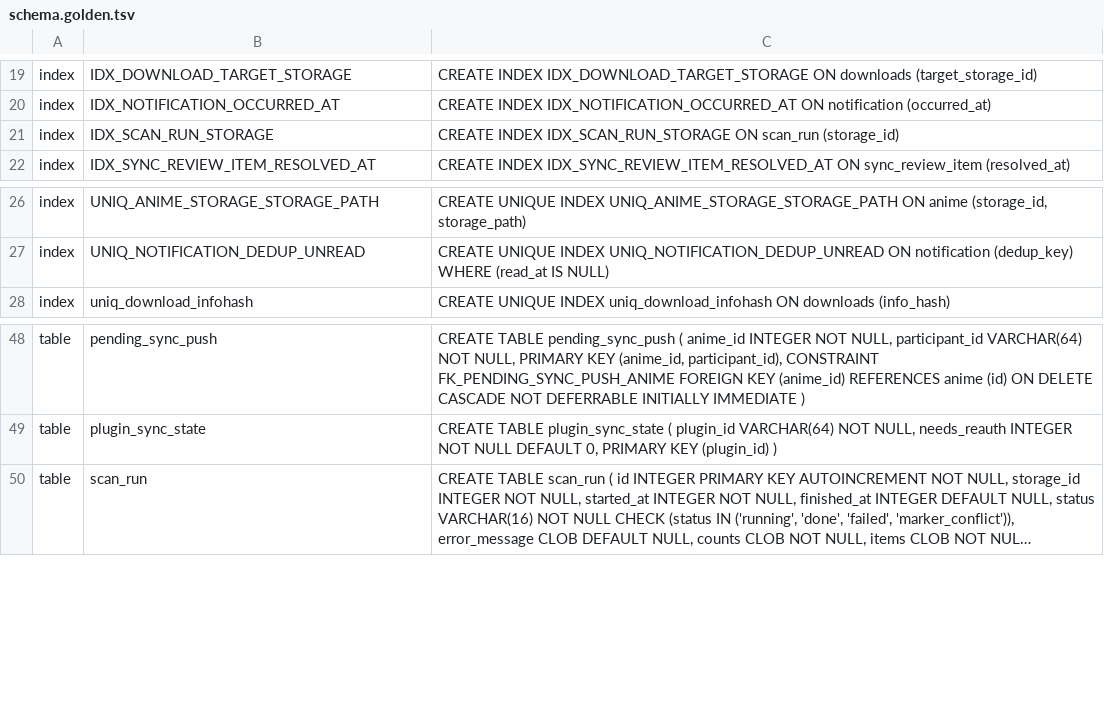
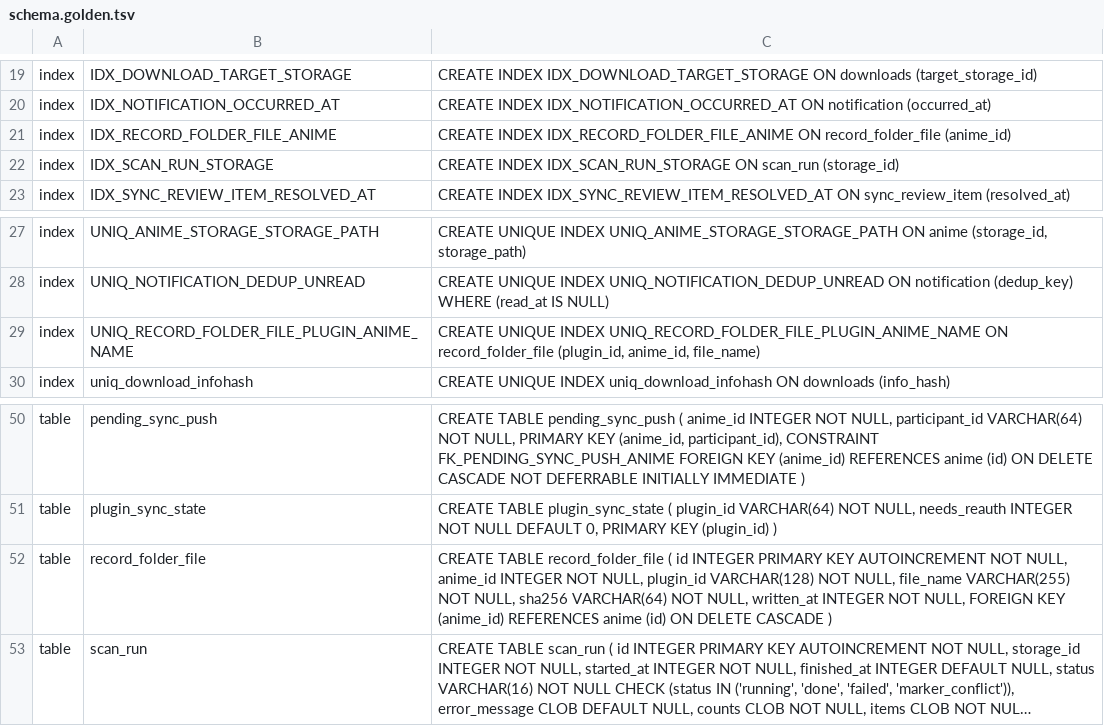
Before and after one commit to anime-db/anime-db-desktop, a TSV file: app/migrations/schema.golden.tsv, drawn as a sheet; only a part is shown, gaps mark what is left out; long unchanged cells end in …; the diff names each change by its address in the sheet, - before the commit and + after, or states it on an @@ line.

```diff
--- a/app/migrations/schema.golden.tsv
+++ b/app/migrations/schema.golden.tsv
+row 21: index | IDX_RECORD_FOLDER_FILE_ANIME | CREATE INDEX IDX_RECORD_FOLDER_FILE_ANIME ON record_folder_file (anime_id)
+row 29: index | UNIQ_RECORD_FOLDER_FILE_PLUGIN_ANIME_NAME | CREATE UNIQUE INDEX UNIQ_RECORD_FOLDER_FILE_PLUGIN_ANIME_NAME ON record_folder_file (plugin_id, anime_id, file_name)
+row 52: table | record_folder_file | CREATE TABLE record_folder_file ( id INTEGER PRIMARY KEY AUTOINCREMENT NOT NULL, anime_id INTEGER NOT NULL, plugin_id VARCHAR(128) NOT NULL, file_name VARCHAR(255) NOT NULL, sha256 VARCHAR(64) NOT NULL, written_at INTEGER NOT NULL, FOREIGN KEY (anime_id) REFERENCES anime (id) ON DELETE CASCADE )
```
Also changed, not shown: 19 other files.
